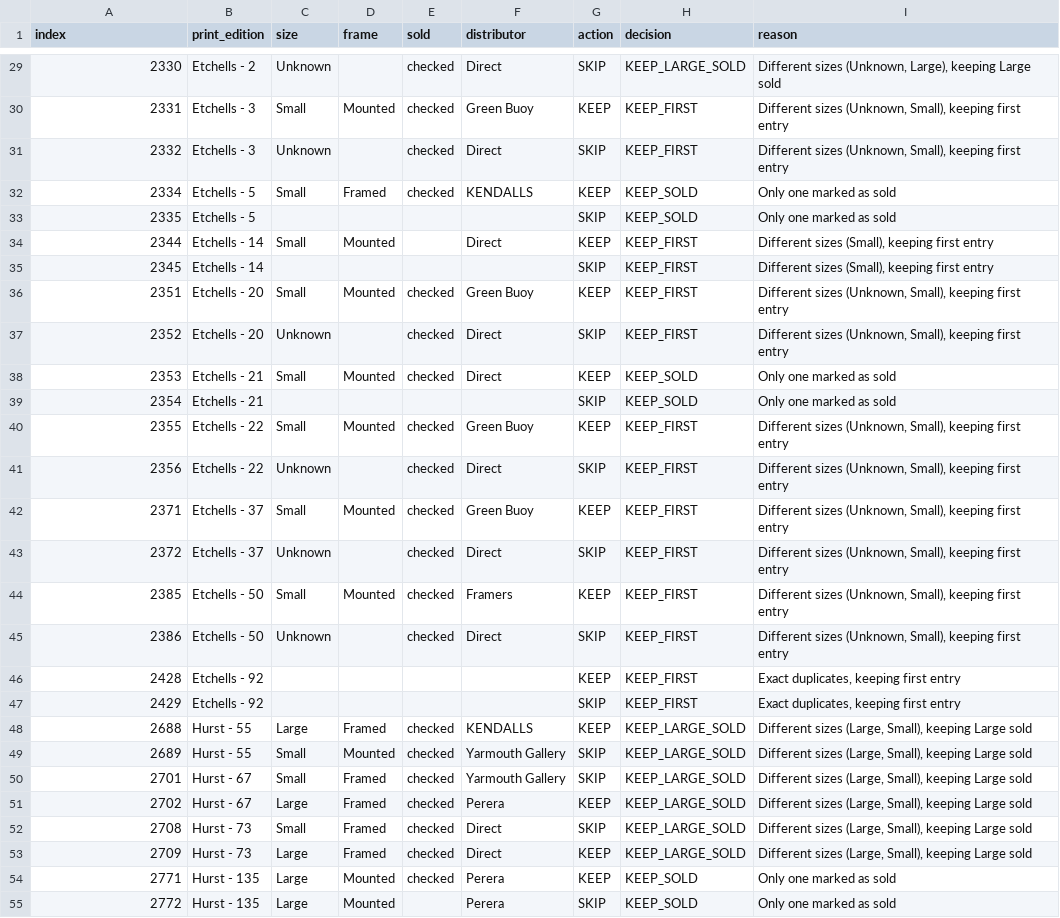
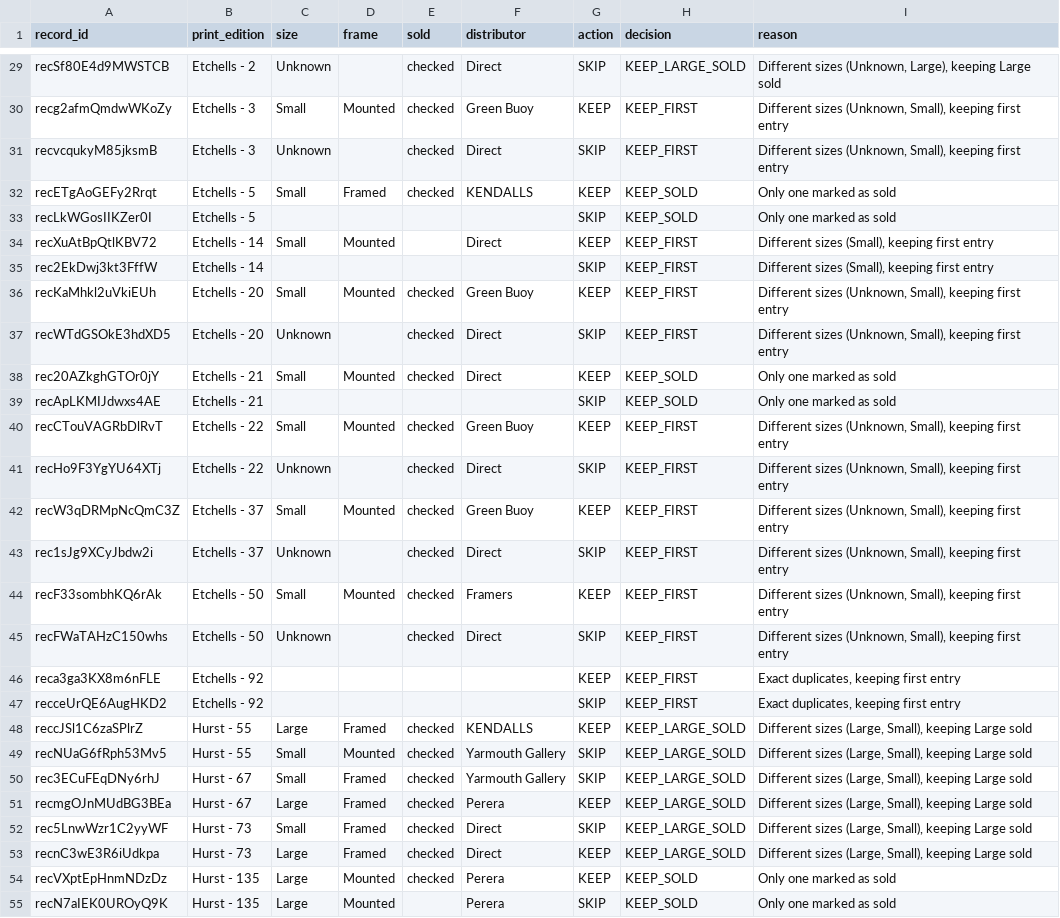
Before and after one commit to samcloudcode/mum_art, a CSV file: duplicate_handling_decisions.csv, drawn as a sheet; only a part is shown, gaps mark what is left out; the diff covers the shown part only; the diff names each change by its address in the sheet, - before the commit and + after, or states it on an @@ line.

```diff
--- a/duplicate_handling_decisions.csv
+++ b/duplicate_handling_decisions.csv
-A1: index
+A1: record_id
-A29 (record_id): 2330
+A29 (record_id): recSf80E4d9MWSTCB
-A30 (record_id): 2331
+A30 (record_id): recg2afmQmdwWKoZy
-A31 (record_id): 2332
+A31 (record_id): recvcqukyM85jksmB
-A32 (record_id): 2334
+A32 (record_id): recETgAoGEFy2Rrqt
-A33 (record_id): 2335
+A33 (record_id): recLkWGosIIKZer0I
-A34 (record_id): 2344
+A34 (record_id): recXuAtBpQtlKBV72
-A35 (record_id): 2345
+A35 (record_id): rec2EkDwj3kt3FffW
-A36 (record_id): 2351
+A36 (record_id): recKaMhkl2uVkiEUh
-A37 (record_id): 2352
+A37 (record_id): recWTdGSOkE3hdXD5
-A38 (record_id): 2353
+A38 (record_id): rec20AZkghGTOr0jY
-A39 (record_id): 2354
+A39 (record_id): recApLKMIJdwxs4AE
-A40 (record_id): 2355
+A40 (record_id): recCTouVAGRbDlRvT
-A41 (record_id): 2356
+A41 (record_id): recHo9F3YgYU64XTj
-A42 (record_id): 2371
+A42 (record_id): recW3qDRMpNcQmC3Z
-A43 (record_id): 2372
+A43 (record_id): rec1sJg9XCyJbdw2i
-A44 (record_id): 2385
+A44 (record_id): recF33sombhKQ6rAk
-A45 (record_id): 2386
+A45 (record_id): recFWaTAHzC150whs
-A46 (record_id): 2428
+A46 (record_id): reca3ga3KX8m6nFLE
-A47 (record_id): 2429
+A47 (record_id): recceUrQE6AugHKD2
-A48 (record_id): 2688
+A48 (record_id): reccJSl1C6zaSPlrZ
-A49 (record_id): 2689
+A49 (record_id): recNUaG6fRph53Mv5
-A50 (record_id): 2701
+A50 (record_id): rec3ECuFEqDNy6rhJ
-A51 (record_id): 2702
+A51 (record_id): recmgOJnMUdBG3BEa
-A52 (record_id): 2708
+A52 (record_id): rec5LnwWzr1C2yyWF
-A53 (record_id): 2709
+A53 (record_id): recnC3wE3R6iUdkpa
-A54 (record_id): 2771
+A54 (record_id): recVXptEpHnmNDzDz
-A55 (record_id): 2772
+A55 (record_id): recN7aIEK0UROyQ9K
```
Also changed, not shown: 124 edited cells elsewhere in this file, 3 other files.
